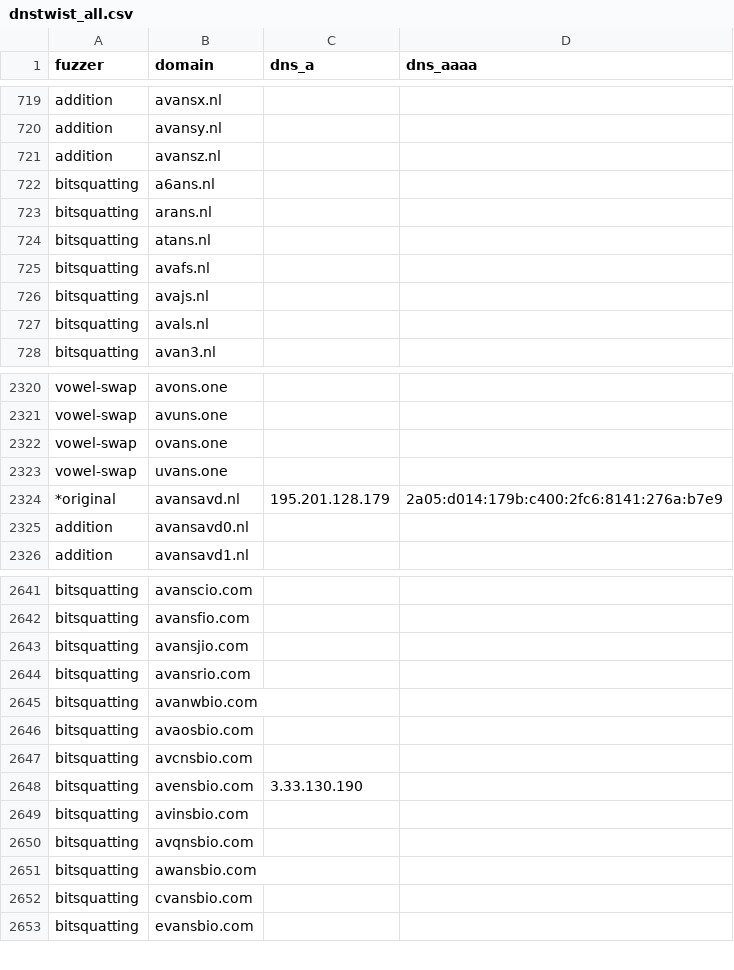
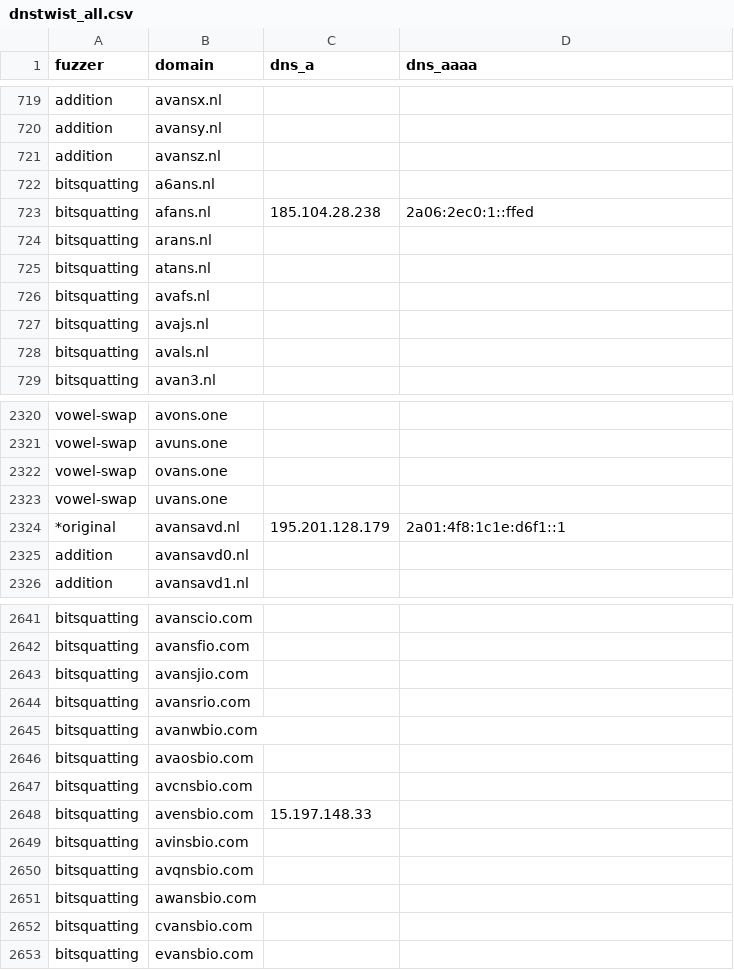
Before and after one commit to kqlen/Lists, a CSV file: DNSTWIST/data/dnstwist_all.csv, drawn as a sheet; only a part is shown, gaps mark what is left out; the diff covers the shown part only.

```diff
--- a/DNSTWIST/data/dnstwist_all.csv
+++ b/DNSTWIST/data/dnstwist_all.csv
@@ -722,2 +722,3 @@ addition,avansz.nl,,
 bitsquatting,a6ans.nl,,
+bitsquatting,afans.nl,185.104.28.238,2a06:2ec0:1::ffed
 bitsquatting,arans.nl,,
@@ -2323,3 +2323,3 @@ vowel-swap,ovans.one,
 vowel-swap,uvans.one,
-*original,avansavd.nl,195.201.128.179,2a05:d014:179b:c400:2fc6:8141:276a:b7e9
+*original,avansavd.nl,195.201.128.179,2a01:4f8:1c1e:d6f1::1
 addition,avansavd0.nl,,
@@ -2647,3 +2647,3 @@ bitsquatting,avaosbio.com,,
 bitsquatting,avcnsbio.com,,
-bitsquatting,avensbio.com,3.33.130.190,
+bitsquatting,avensbio.com,15.197.148.33,
 bitsquatting,avinsbio.com,,
```
Also changed, not shown: 3 added rows, 3 removed rows, 8 moved rows and 4 edited cells elsewhere in this file.
